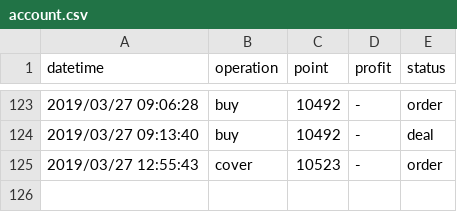
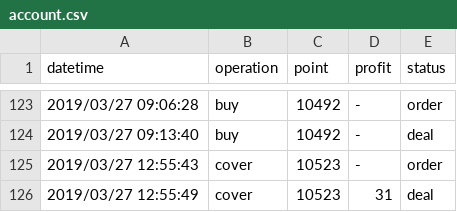
Before and after one commit to KuiMing/future-simulate-record, a CSV file: account.csv, drawn as a sheet; only a part is shown, gaps mark what is left out; the diff names each change by its address in the sheet, - before the commit and + after, or states it on an @@ line.

```diff
--- a/account.csv
+++ b/account.csv
+row 126: 2019/03/27 12:55:49 | cover | 10523 | 31 | deal
```
Also changed, not shown: 1 other file.
